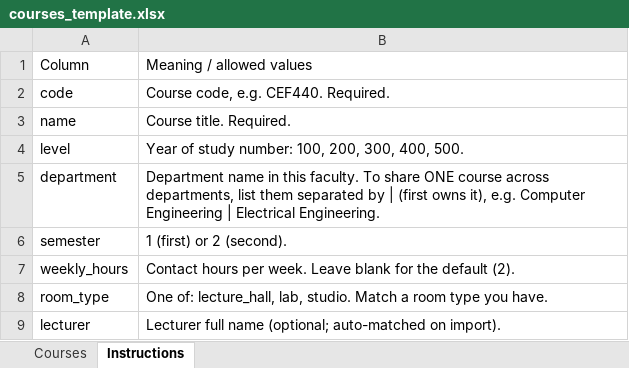
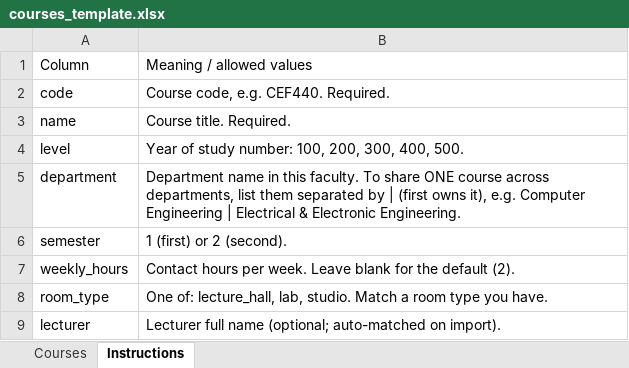
Before and after one commit to Bradfordnfor/Final-Year-Project, an Excel workbook: docs/client_intake/courses_template.xlsx, sheet Instructions, drawn as a sheet; values as stored, in another font and other column widths than the file's, no borders; the diff names each change by its address in the sheet, - before the commit and + after, or states it on an @@ line.

Commit message:
client intake: lecturer availability is entered as unavailable slots directly (no complement) and the shared-course example uses the real Electrical & Electronic Engineering name

```diff
--- a/docs/client_intake/courses_template.xlsx (sheet Instructions)
+++ b/docs/client_intake/courses_template.xlsx (sheet Instructions)
-B5: …| Electrical Engineering.
+B5: …| Electrical & Electronic Engineering.
```
Also changed, not shown: sheet Courses, 5 other files.
